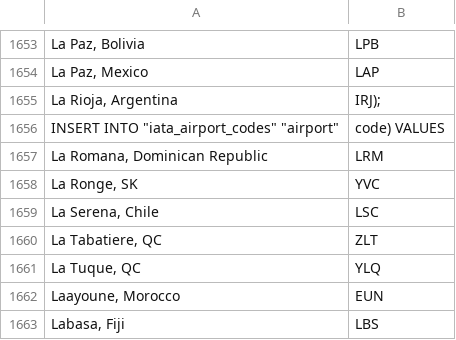
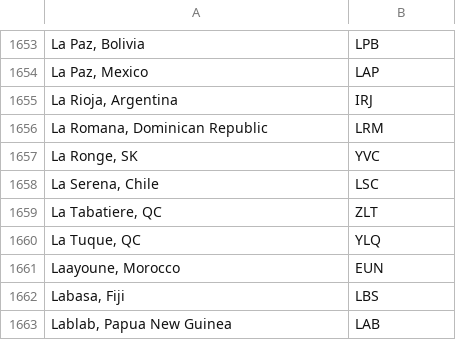
Before and after one commit to bairdb01/tripbuilder, a CSV file: airport-codes.csv, drawn as a sheet; only a part is shown, gaps mark what is left out; the shorter side is filled out with more unchanged rows.

Commit message:
Fixing airport db

```diff
--- a/airport-codes.csv
+++ b/airport-codes.csv
@@ -1654,4 +1654,3 @@
 "La Paz, Mexico ", "LAP"
-"La Rioja, Argentina ", "IRJ");
-INSERT INTO "iata_airport_codes" "airport", "code") VALUES
+"La Rioja, Argentina ", "IRJ"
 "La Romana, Dominican Republic ", "LRM"
```
